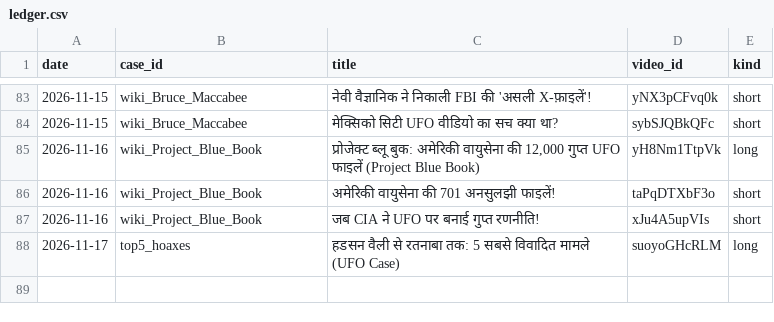
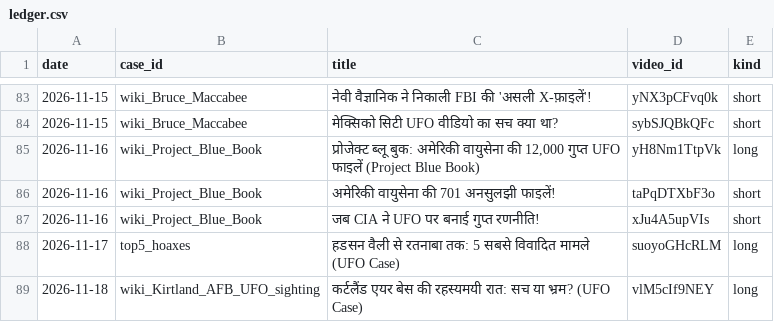
Before and after one commit to sainisourabh1-oss/ufo-channel, a CSV file: used/ledger.csv, drawn as a sheet; only a part is shown, gaps mark what is left out; the diff names each change by its address in the sheet, - before the commit and + after, or states it on an @@ line.

```diff
--- a/used/ledger.csv
+++ b/used/ledger.csv
+row 89: 2026-11-18 | wiki_Kirtland_AFB_UFO_sighting | कर्टलैंड एयर बेस की रहस्यमयी रात: सच या भ्रम? (UFO Case) | vlM5cIf9NEY | long
```
Also changed, not shown: 4 other files.
